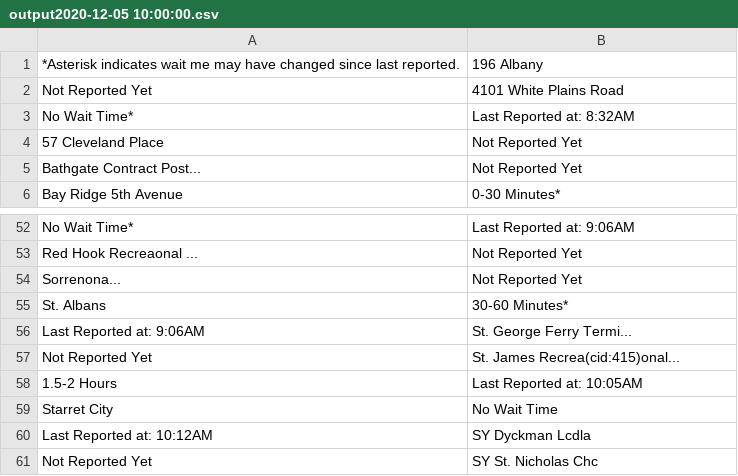
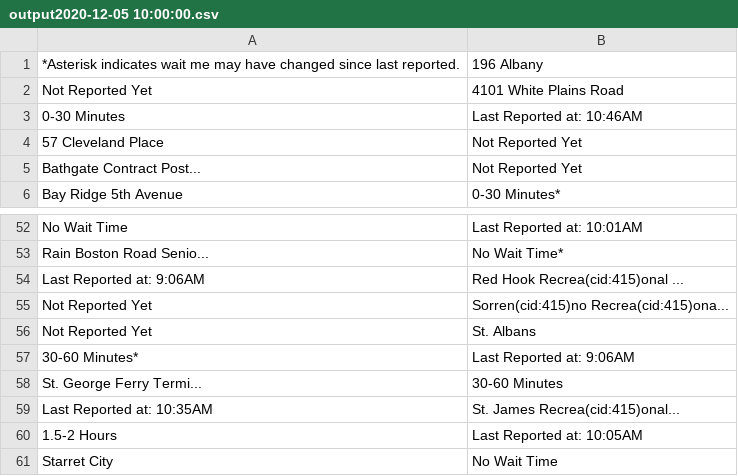
Before and after one commit to sayvazov/testing_times, a CSV file: output2020-12-05 10:00:00.csv, drawn as a sheet; only a part is shown, gaps mark what is left out; the shorter side is filled out with more unchanged rows; removed rows and columns are numbered as before the commit, all else as after; the diff covers the shown part only; the diff names each change by its address in the sheet, - before the commit and + after, or states it on an @@ line.

```diff
--- a/output2020-12-05 10:00:00.csv
+++ b/output2020-12-05 10:00:00.csv
-row 3: No Wait Time* | Last Reported at: 8:32AM
+row 3: 0-30 Minutes | Last Reported at: 10:46AM
-A52: No Wait Time*
+A52: No Wait Time
-B52: Last Reported at: 9:06AM
+B52: Last Reported at: 10:01AM
-row 53: Red Hook Recreaonal ... | Not Reported Yet
-row 54: Sorrenona... | Not Reported Yet
-row 55: St. Albans | 30-60 Minutes*
+row 53: Rain Boston Road Senio... | No Wait Time*
-B54: St. George Ferry Termi...
+B54: Red Hook Recrea(cid:415)onal ...
-B55: St. James Recrea(cid:415)onal...
+B55: Sorren(cid:415)no Recrea(cid:415)ona...
+row 56: Not Reported Yet | St. Albans
+row 57: 30-60 Minutes* | Last Reported at: 9:06AM
+row 58: St. George Ferry Termi... | 30-60 Minutes
+row 59: Last Reported at: 10:35AM | St. James Recrea(cid:415)onal...
```
Also changed, not shown: 29 added rows, 29 removed rows and 11 edited cells elsewhere in this file, 1 other file.
